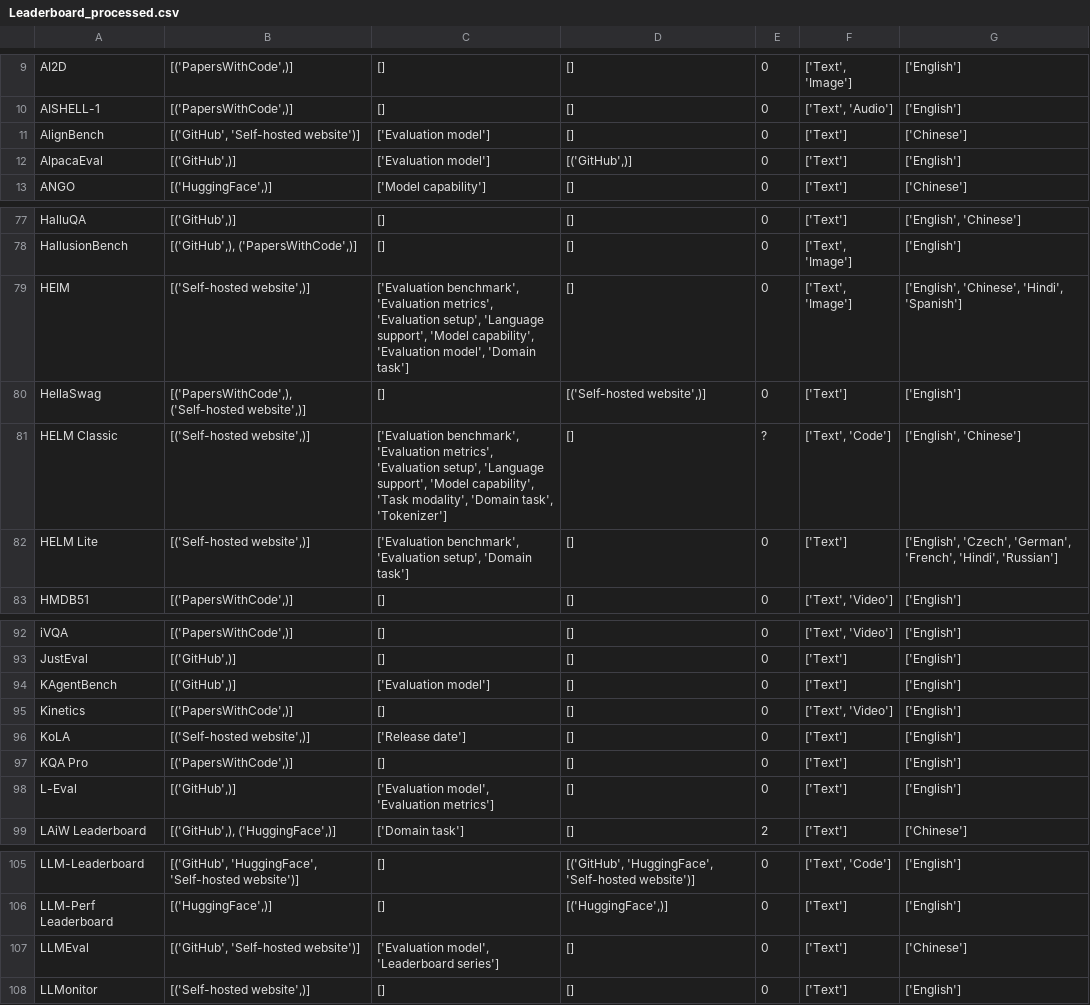
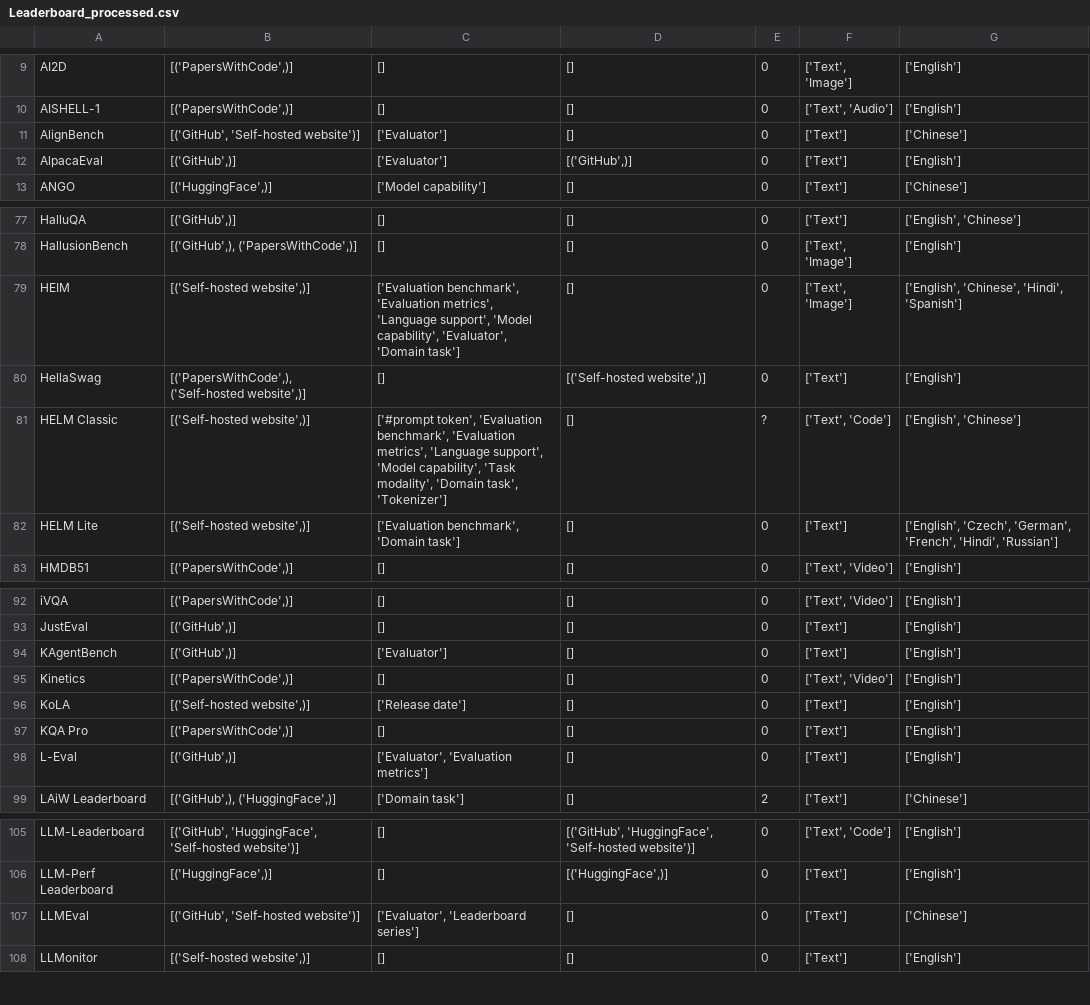
Before and after one commit to zhimin-z/Foundation-Model-Leaderboard-Survey, a CSV file: meta/rq1/Leaderboard_processed.csv, drawn as a sheet; only a part is shown, gaps mark what is left out.

```diff
--- a/meta/rq1/Leaderboard_processed.csv
+++ b/meta/rq1/Leaderboard_processed.csv
@@ -10,4 +10,4 @@ AI2D,"[('PapersWithCode',)]",[],[],0,"['Text', 'Image']",['English']
 AISHELL-1,"[('PapersWithCode',)]",[],[],0,"['Text', 'Audio']",['English']
-AlignBench,"[('GitHub', 'Self-hosted website')]",['Evaluation model'],[],0,['Text'],['Chinese']
-AlpacaEval,"[('GitHub',)]",['Evaluation model'],"[('GitHub',)]",0,['Text'],['English']
+AlignBench,"[('GitHub', 'Self-hosted website')]",['Evaluator'],[],0,['Text'],['Chinese']
+AlpacaEval,"[('GitHub',)]",['Evaluator'],"[('GitHub',)]",0,['Text'],['English']
 ANGO,"[('HuggingFace',)]",['Model capability'],[],0,['Text'],['Chinese']
@@ -78,6 +78,6 @@ HalluQA,"[('GitHub',)]",[],[],0,['Text'],"['English', 'Chinese']"
 HallusionBench,"[('GitHub',), ('PapersWithCode',)]",[],[],0,"['Text', 'Image']",['English']
-HEIM,"[('Self-hosted website',)]","['Evaluation benchmark', 'Evaluation metrics', 'Evaluation setup', 'Language support', 'Model capability', 'Evaluation model', 'Domain task']",[],0,"['Text', 'Image']","['English', 'Chinese', 'Hindi', 'Spanish']"
+HEIM,"[('Self-hosted website',)]","['Evaluation benchmark', 'Evaluation metrics', 'Language support', 'Model capability', 'Evaluator', 'Domain task']",[],0,"['Text', 'Image']","['English', 'Chinese', 'Hindi', 'Spanish']"
 HellaSwag,"[('PapersWithCode',), ('Self-hosted website',)]",[],"[('Self-hosted website',)]",0,['Text'],['English']
-HELM Classic,"[('Self-hosted website',)]","['Evaluation benchmark', 'Evaluation metrics', 'Evaluation setup', 'Language support', 'Model capability', 'Task modality', 'Domain task', 'Tokenizer']",[],?,"['Text', 'Code']","['English', 'Chinese']"
-HELM Lite,"[('Self-hosted website',)]","['Evaluation benchmark', 'Evaluation setup', 'Domain task']",[],0,['Text'],"['English', 'Czech', 'German', 'French', 'Hindi', 'Russian']"
+HELM Classic,"[('Self-hosted website',)]","['#prompt token', 'Evaluation benchmark', 'Evaluation metrics', 'Language support', 'Model capability', 'Task modality', 'Domain task', 'Tokenizer']",[],?,"['Text', 'Code']","['English', 'Chinese']"
+HELM Lite,"[('Self-hosted website',)]","['Evaluation benchmark', 'Domain task']",[],0,['Text'],"['English', 'Czech', 'German', 'French', 'Hindi', 'Russian']"
 HMDB51,"[('PapersWithCode',)]",[],[],0,"['Text', 'Video']",['English']
@@ -93,3 +93,3 @@ iVQA,"[('PapersWithCode',)]",[],[],0,"['Text', 'Video']",['English']
 JustEval,"[('GitHub',)]",[],[],0,['Text'],['English']
-KAgentBench,"[('GitHub',)]",['Evaluation model'],[],0,['Text'],['English']
+KAgentBench,"[('GitHub',)]",['Evaluator'],[],0,['Text'],['English']
 Kinetics,"[('PapersWithCode',)]",[],[],0,"['Text', 'Video']",['English']
@@ -97,3 +97,3 @@ KoLA,"[('Self-hosted website',)]",['Release date'],[],0,['Text'],['English']
 KQA Pro,"[('PapersWithCode',)]",[],[],0,['Text'],['English']
-L-Eval,"[('GitHub',)]","['Evaluation model', 'Evaluation metrics']",[],0,['Text'],['English']
+L-Eval,"[('GitHub',)]","['Evaluator', 'Evaluation metrics']",[],0,['Text'],['English']
 LAiW Leaderboard,"[('GitHub',), ('HuggingFace',)]",['Domain task'],[],2,['Text'],['Chinese']
@@ -106,3 +106,3 @@ LLM-Leaderboard,"[('GitHub', 'HuggingFace', 'Self-hosted website')]",[],"[('GitH
 LLM-Perf Leaderboard,"[('HuggingFace',)]",[],"[('HuggingFace',)]",0,['Text'],['English']
-LLMEval,"[('GitHub', 'Self-hosted website')]","['Evaluation model', 'Leaderboard series']",[],0,['Text'],['Chinese']
+LLMEval,"[('GitHub', 'Self-hosted website')]","['Evaluator', 'Leaderboard series']",[],0,['Text'],['Chinese']
 LLMonitor,"[('Self-hosted website',)]",[],[],0,['Text'],['English']
```
Also changed, not shown: meta/rq1/Leaderboard.csv, 1 other file.
